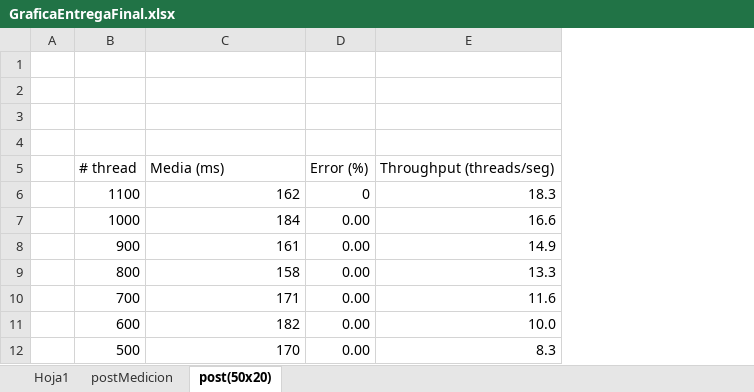
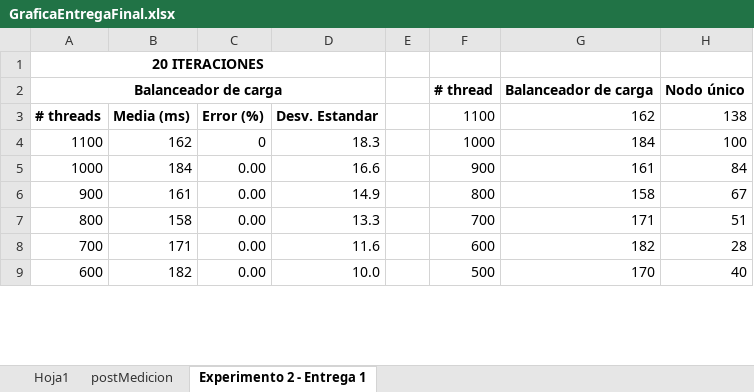
Before and after one commit to srojas19/musical-octo-happiness, an Excel workbook: JMeter/GraficaEntregaFinal.xlsx, sheet Experimento 2 - Entrega 1, drawn as a sheet; only a part is shown; values as stored, in another font and other column widths than the file's, no borders; charts and pictures not drawn; removed rows and columns are numbered as before the commit, all else as after; the diff covers the shown part only; the diff names each change by its address in the sheet, - before the commit and + after, or states it on an @@ line.

Commit message:
resultados exp 2 ent 1

```diff
--- a/JMeter/GraficaEntregaFinal.xlsx (sheet Experimento 2 - Entrega 1)
+++ b/JMeter/GraficaEntregaFinal.xlsx (sheet Experimento 2 - Entrega 1)
-sheet tab: post(50x20)
+sheet tab: Experimento 2 - Entrega 1
+column A, rows 1-9: 20 ITERACIONES | Balanceador de carga | # threads | 1100 | 1000 | 900 | 800 | 700 | 600
+column B, rows 3-9: Media (ms) | 162 | 184 | 161 | 158 | 171 | 182
+column C, rows 3-9: Error (%) | 0 | 0.00 | 0.00 | 0.00 | 0.00 | 0.00
+column D, rows 3-9: Desv. Estandar | 18.3 | 16.6 | 14.9 | 13.3 | 11.6 | 10.0
-column D, rows 5-12: Error (%) | 0 | 0.00 | 0.00 | 0.00 | 0.00 | 0.00 | 0.00
-column E, rows 5-12: Throughput (threads/seg) | 18.3 | 16.6 | 14.9 | 13.3 | 11.6 | 10.0 | 8.3
+column H, rows 2-9: Nodo único | 138 | 100 | 84 | 67 | 51 | 28 | 40
-row 2: (empty)
-row 3: (empty)
-row 4: (empty)
-F2:G2 bold: off
+F2:G2 bold: on
-G2: Media (ms)
+G2: Balanceador de carga
```
Also changed, not shown: 40 added rows elsewhere in this sheet, charts or pictures.
